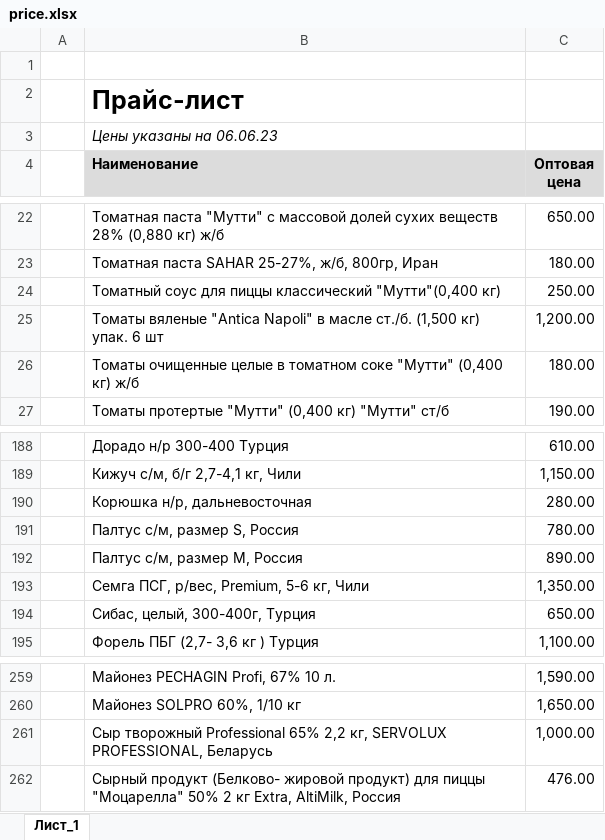
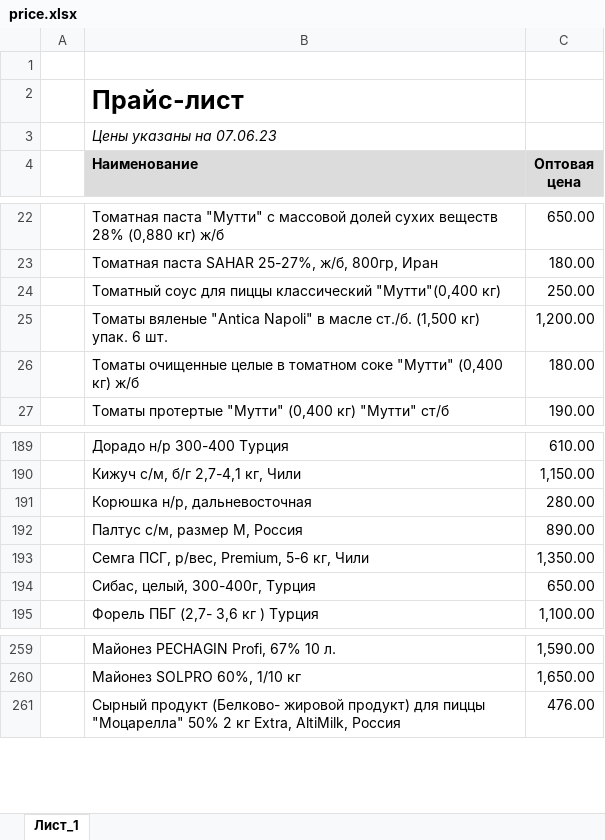
Before and after one commit to khasanov2307/tg2, an Excel workbook: price.xlsx, sheet Лист_1, drawn as a sheet; only a part is shown, gaps mark what is left out; values as stored, in another font and other column widths than the file's, no borders; charts and pictures not drawn; removed rows and columns are numbered as before the commit, all else as after; the diff covers the shown part only; the diff names each change by its address in the sheet, - before the commit and + after, or states it on an @@ line.

```diff
--- a/price.xlsx (sheet Лист_1)
+++ b/price.xlsx (sheet Лист_1)
-B3 (Наименование): Цены указаны на 06.06.23
+B3 (Наименование): Цены указаны на 07.06.23
-B25 (Наименование): …упак. 6 шт
+B25 (Наименование): …упак. 6 шт.
-row 191:  | Палтус с/м, размер S, Россия | 780.00
-row 261:  | Сыр творожный Professional 65% 2,2 кг, SERVOLUX PROFESSIONAL, Беларусь | 1,000.00
```
Also changed, not shown: 5 added rows and 5 edited cells elsewhere in this sheet, charts or pictures, 1 other file.
